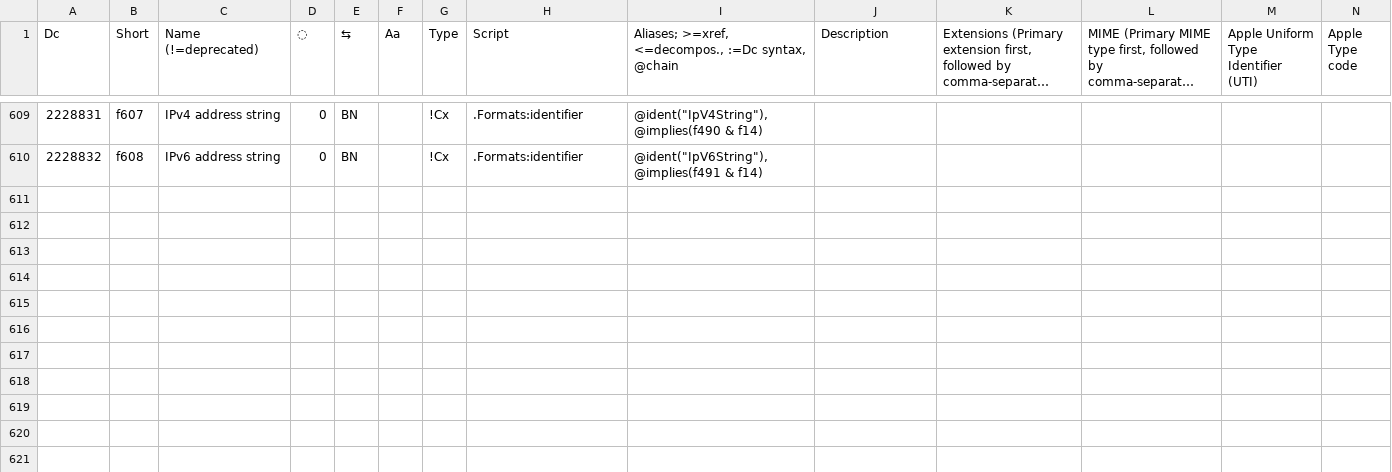
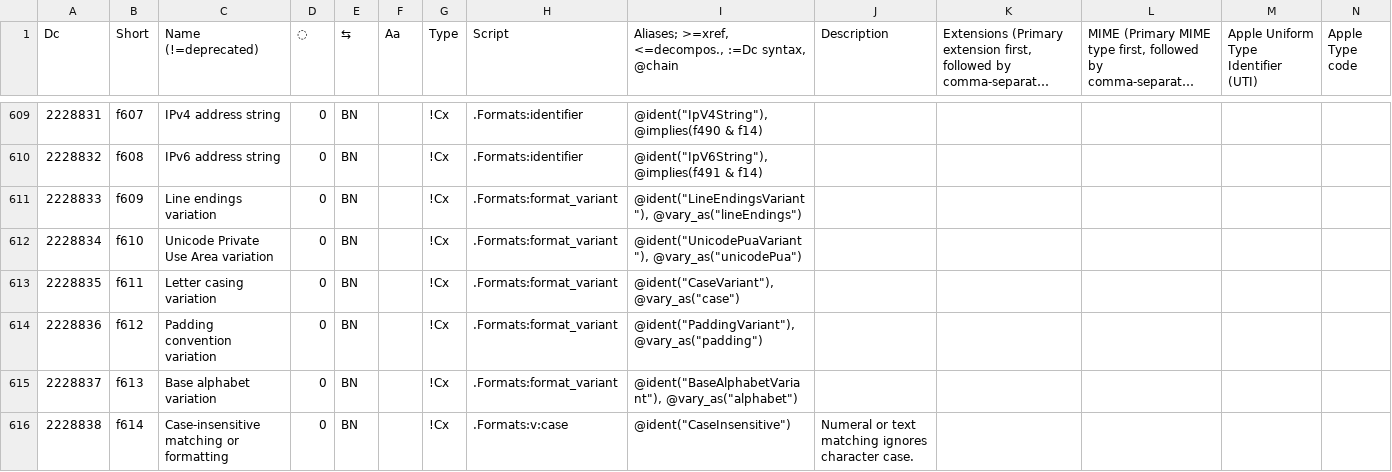
Before and after one commit to collectivetoolbox/collectivetoolbox, a CSV file: src/formats/dcdata/data/formats.generated.csv, drawn as a sheet; only a part is shown, gaps mark what is left out; long unchanged cells end in …; rows hold the shown columns only; the diff covers the shown part only; the diff names each change by its address in the sheet, - before the commit and + after, or states it on an @@ line.

Commit message:
feat: Continue work on parameterized formats

```diff
--- a/src/formats/dcdata/data/formats.generated.csv
+++ b/src/formats/dcdata/data/formats.generated.csv
+row 611: 2228833 | f609 | Line endings variation | 0 | BN |  | !Cx | .Formats:format_variant | @ident("LineEndingsVariant"), @vary_as("lineEndings")
+row 612: 2228834 | f610 | Unicode Private Use Area variation | 0 | BN |  | !Cx | .Formats:format_variant | @ident("UnicodePuaVariant"), @vary_as("unicodePua")
+row 613: 2228835 | f611 | Letter casing variation | 0 | BN |  | !Cx | .Formats:format_variant | @ident("CaseVariant"), @vary_as("case")
+row 614: 2228836 | f612 | Padding convention variation | 0 | BN |  | !Cx | .Formats:format_variant | @ident("PaddingVariant"), @vary_as("padding")
+row 615: 2228837 | f613 | Base alphabet variation | 0 | BN |  | !Cx | .Formats:format_variant | @ident("BaseAlphabetVariant"), @vary_as("alphabet")
+row 616: 2228838 | f614 | Case-insensitive matching or formatting | 0 | BN |  | !Cx | .Formats:v:case | @ident("CaseInsensitive") | Numeral or text matching ignores character case.
```
Also changed, not shown: 6 added rows and 8 edited cells elsewhere in this file, src/formats/dcdata/data/DcList.generated.csv, src/formats/dcdata/data/categories/formats/format_variant.csv, 15 other files.
